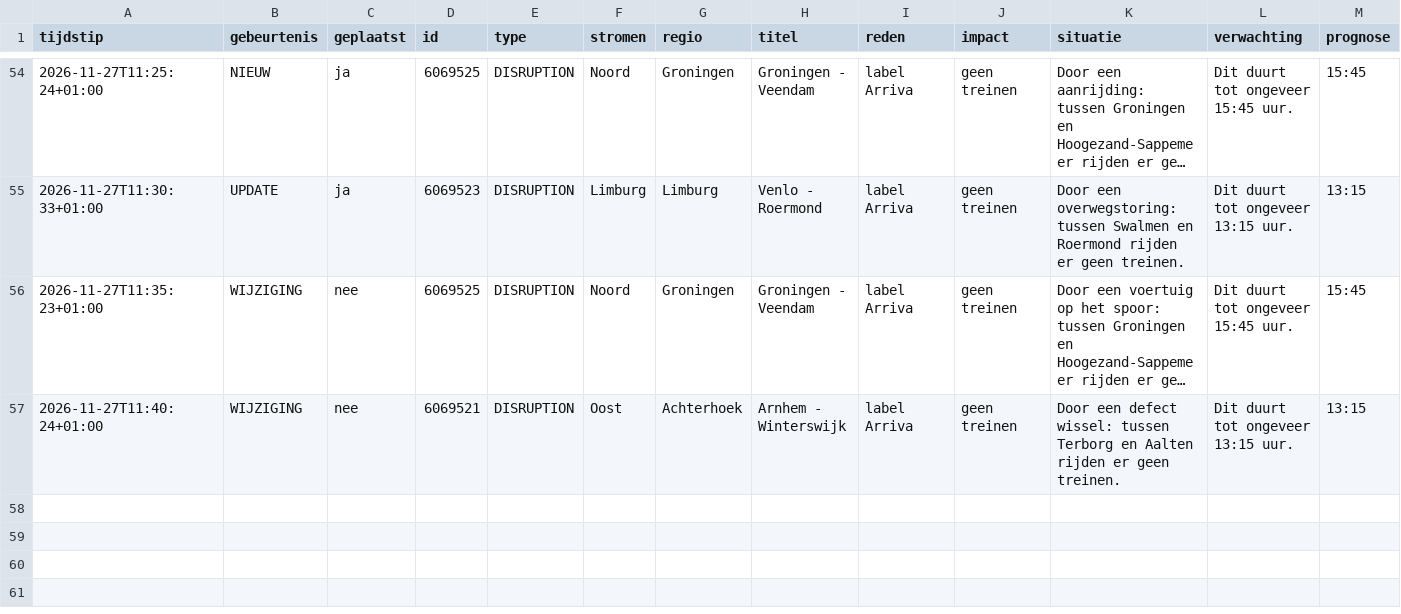
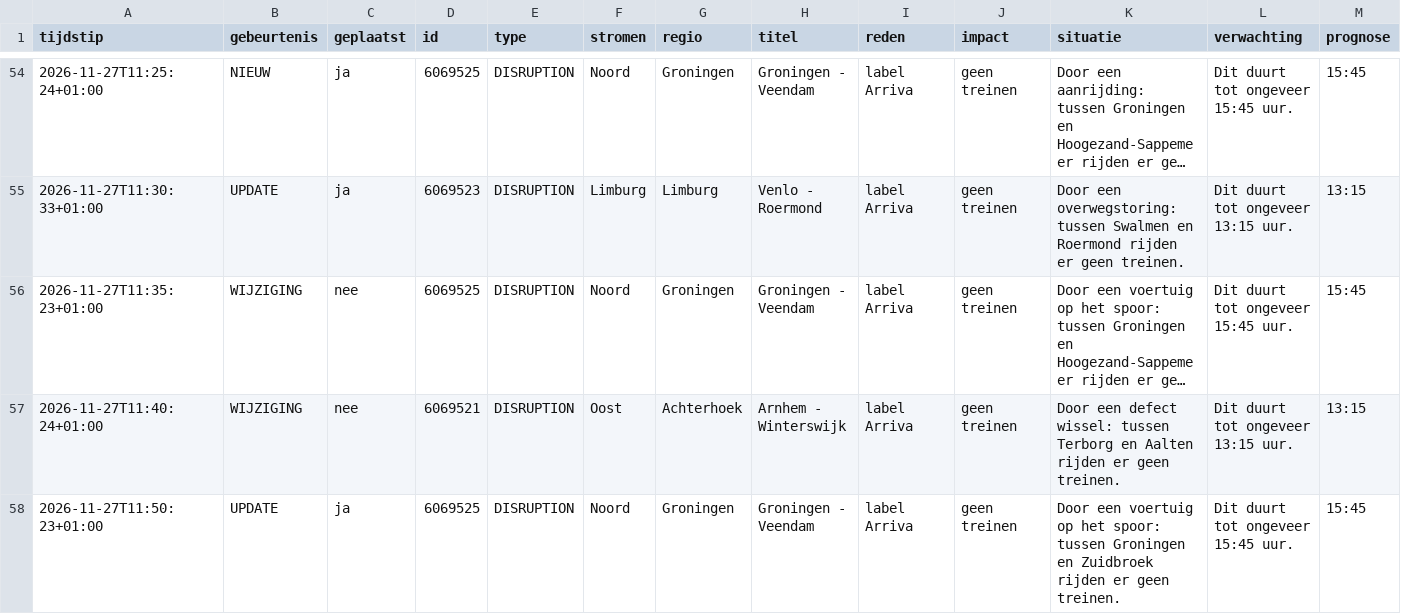
Before and after one commit to ongepland/storingsalert-noord, a CSV file: data/logboek.csv, drawn as a sheet; only a part is shown, gaps mark what is left out; long unchanged cells end in …; rows hold the shown columns only; the diff names each change by its address in the sheet, - before the commit and + after, or states it on an @@ line.

```diff
--- a/data/logboek.csv
+++ b/data/logboek.csv
+row 58: 2026-11-27T11:50:23+01:00 | UPDATE | ja | 6069525 | DISRUPTION | Noord | Groningen | Groningen - Veendam | label Arriva | geen treinen | Door een voertuig op het spoor: tussen Groningen en Zuidbroek rijden er geen treinen. | Dit duurt tot ongeveer 15:45 uur. | 15:45
```
Also changed, not shown: 1 other file.
